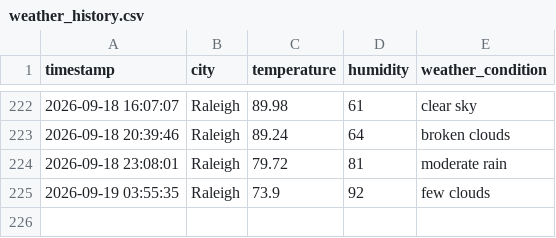
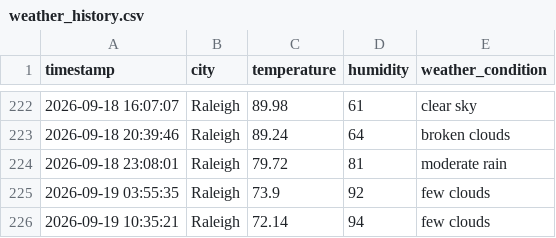
Before and after one commit to pwaltonbrown/Automated_Weather_Data_Pipeline, a CSV file: weather_history.csv, drawn as a sheet; only a part is shown, gaps mark what is left out; the diff names each change by its address in the sheet, - before the commit and + after, or states it on an @@ line.

```diff
--- a/weather_history.csv
+++ b/weather_history.csv
+row 226: 2026-09-19 10:35:21 | Raleigh | 72.14 | 94 | few clouds
```
